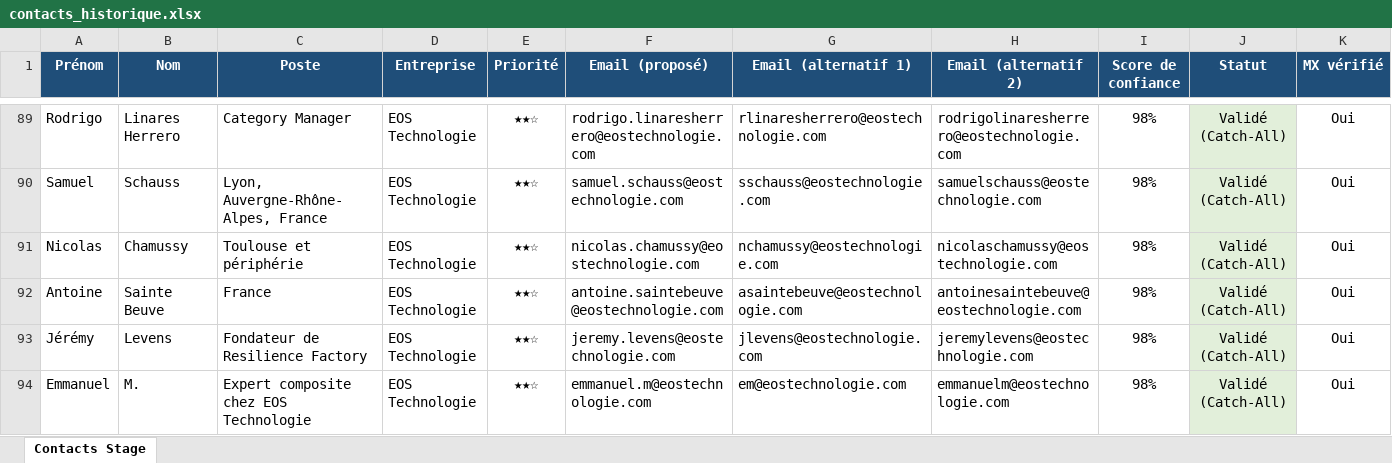
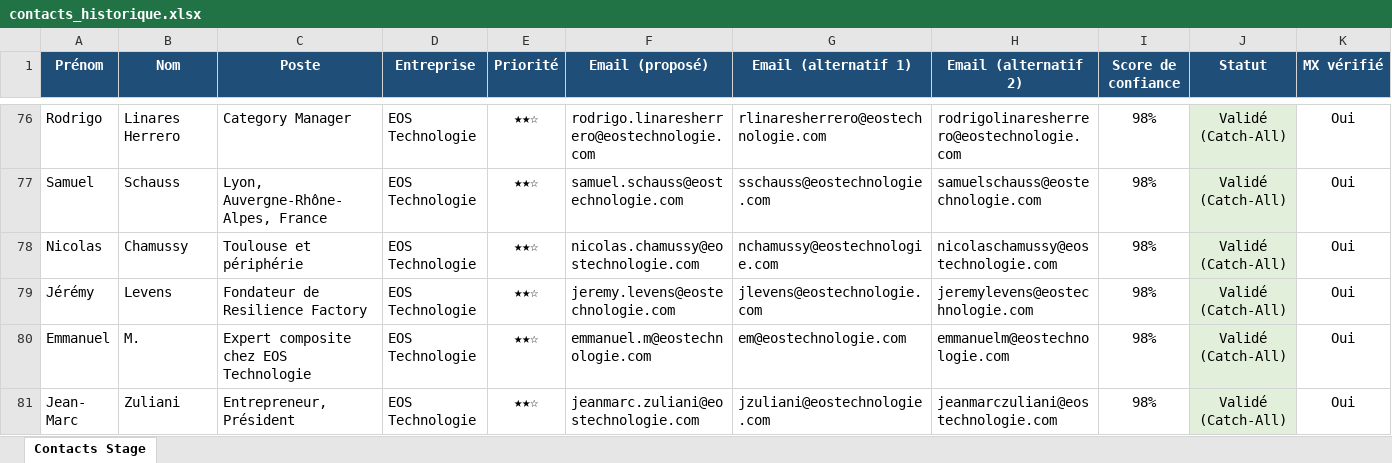
Before and after one commit to medhsiny2003/linkedin-prospector, an Excel workbook: data/contacts_historique.xlsx, sheet Contacts Stage, drawn as a sheet; only a part is shown, gaps mark what is left out; the shorter side is filled out with more unchanged rows; values as stored, in another font and other column widths than the file's, no borders; rows hold the shown columns only; the diff covers the shown part only; the diff names each change by its address in the sheet, - before the commit and + after, or states it on an @@ line.

```diff
--- a/data/contacts_historique.xlsx (sheet Contacts Stage)
+++ b/data/contacts_historique.xlsx (sheet Contacts Stage)
-row 92: Antoine | Sainte Beuve | France | EOS Technologie | ★★☆ | antoine.saintebeuve@eostechnologie.com | asaintebeuve@eostechnologie.com | antoinesaintebeuve@eostechnologie.com | 98% | Validé (Catch-All) | Oui
```
Also changed, not shown: 22 removed rows elsewhere in this sheet, data/contacts_stage.xlsx, 3 other files.
